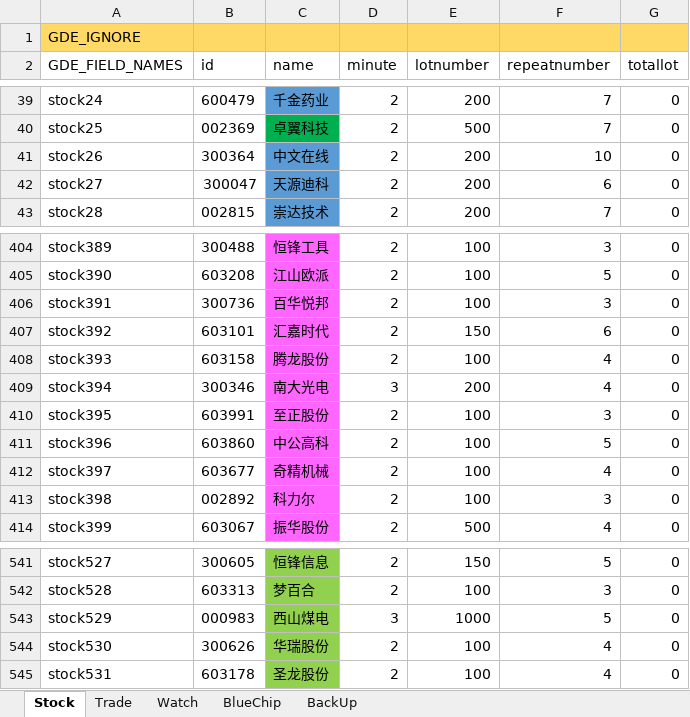
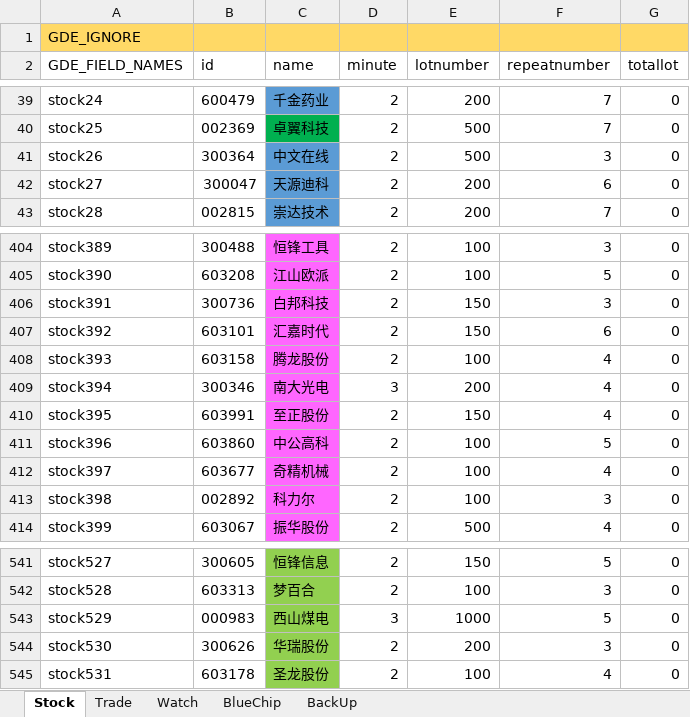
Before and after one commit to zsdarkblue/TradeStation_ContinuousTrade, an Excel workbook: stock.xlsx, sheet Stock, drawn as a sheet; only a part is shown, gaps mark what is left out; values as stored, in another font and other column widths than the file's, no borders; the diff names each change by its address in the sheet, - before the commit and + after, or states it on an @@ line.

```diff
--- a/stock.xlsx (sheet Stock)
+++ b/stock.xlsx (sheet Stock)
-E41 (lotnumber): 200
+E41 (lotnumber): 500
-F41 (repeatnumber): 10
+F41 (repeatnumber): 3
-C406 (name): 百华悦邦
+C406 (name): 白邦科技
-E406 (lotnumber): 100
+E406 (lotnumber): 150
-E410 (lotnumber): 100
+E410 (lotnumber): 150
-F410 (repeatnumber): 3
+F410 (repeatnumber): 4
-E544 (lotnumber): 100
+E544 (lotnumber): 200
-F544 (repeatnumber): 4
+F544 (repeatnumber): 3
```
Also changed, not shown: 5 other files.
